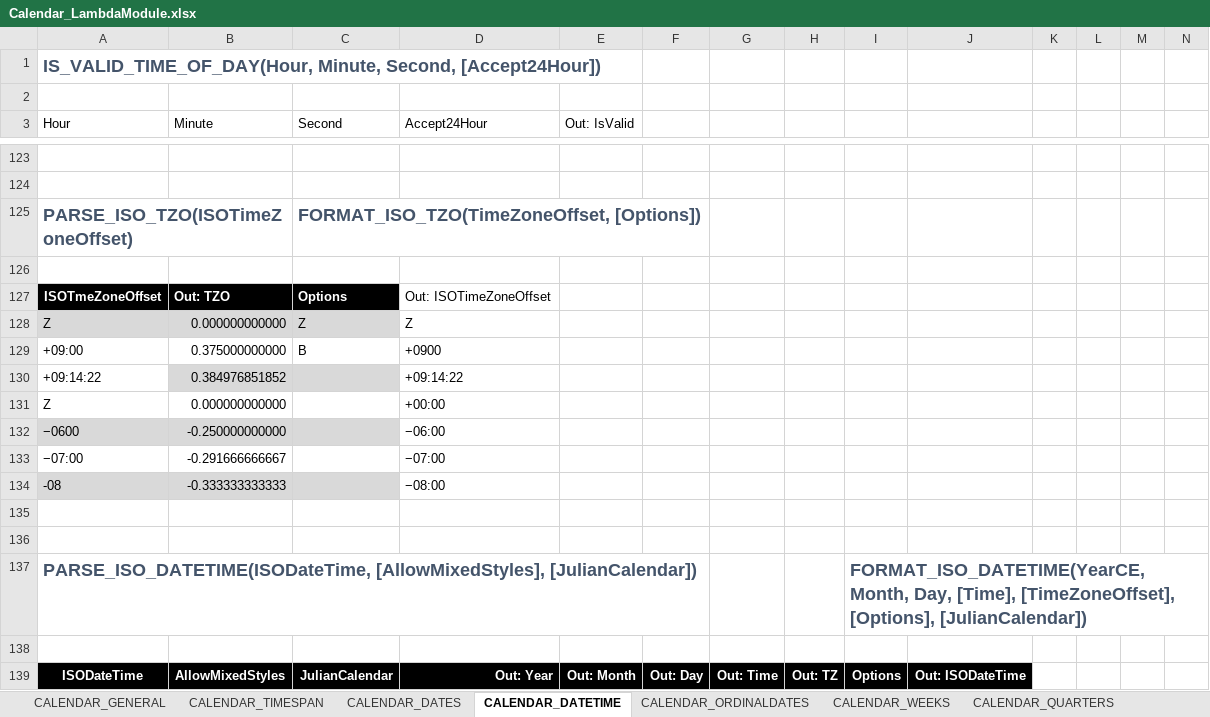
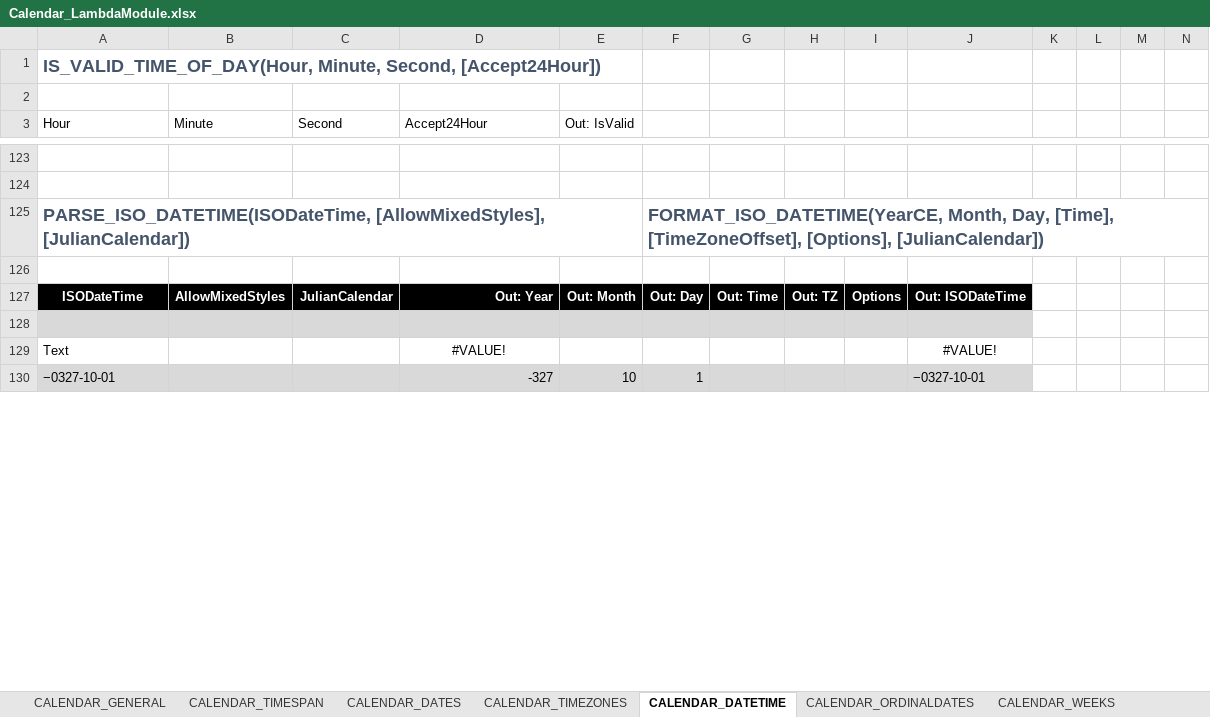
Before and after one commit to the-boobook/Excel-Lambda-Chrono, an Excel workbook: Release/Calendar_LambdaModule.xlsx, sheet CALENDAR_DATETIME, drawn as a sheet; only a part is shown, gaps mark what is left out; the shorter side is filled out with more unchanged rows; values as stored, in another font and other column widths than the file's, no borders; table styles not drawn; removed rows and columns are numbered as before the commit, all else as after; rows hold the shown columns only; the diff covers the shown part only; the diff names each change by its address in the sheet, - before the commit and + after, or states it on an @@ line.

Commit message:
TimeZoneOffsets to TZOMinutes in several functions

```diff
--- a/Release/Calendar_LambdaModule.xlsx (sheet CALENDAR_DATETIME)
+++ b/Release/Calendar_LambdaModule.xlsx (sheet CALENDAR_DATETIME)
+sheet tab: CALENDAR_TIMEZONES
-row 125: PARSE_ISO_TZO(ISOTimeZoneOffset) |  | FORMAT_ISO_TZO(TimeZoneOffset, [Options])
-row 126: (empty)
-row 127: ISOTmeZoneOffset | Out: TZO | Options | Out: ISOTimeZoneOffset
-row 128: Z | 0.000000000000 | Z | Z
-row 129: +09:00 | 0.375000000000 | B | +0900
-row 130: +09:14:22 | 0.384976851852 |  | +09:14:22
-row 131: Z | 0.000000000000 |  | +00:00
-row 132: −0600 | -0.250000000000 |  | −06:00
-row 133: −07:00 | -0.291666666667 |  | −07:00
-row 134: -08 | -0.333333333333 |  | −08:00
-row 135: (empty)
-row 136: (empty)
-F125: (empty)
+F125: FORMAT_ISO_DATETIME(YearCE, Month, Day, [Time], [TimeZoneOffset], [Options], [JulianCalendar])
-I125: FORMAT_ISO_DATETIME(YearCE, Month, Day, [Time], [TimeZoneOffset], [Options], [JulianCalendar])
+I125: (empty)
```
Also changed, not shown: 1 added row, 21 edited cells and cell formats elsewhere in this sheet, sheet CALENDAR_GENERAL, sheet CALENDAR_CONVERSION, formulas that keep their value, 1 other file.
